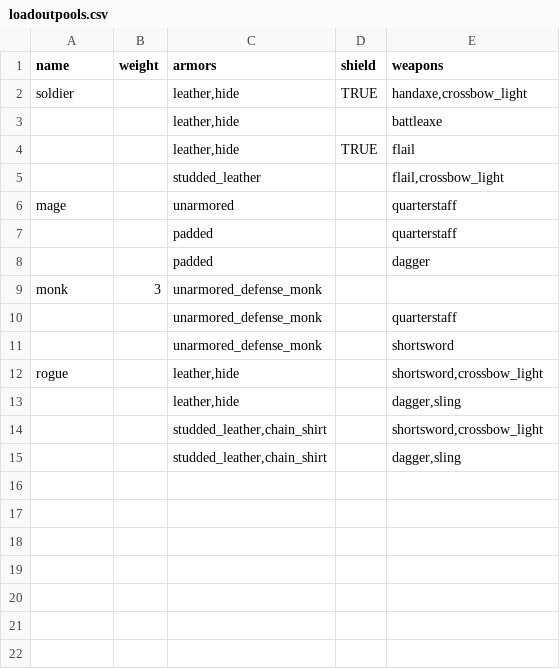
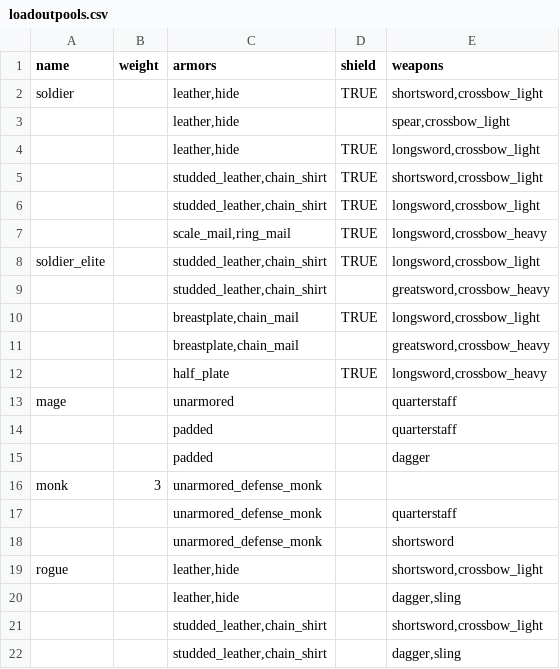
Before and after one commit to FriendGaru/npcgen, a CSV file: npcgen/data/loadoutpools.csv, drawn as a sheet.

```diff
--- a/npcgen/data/loadoutpools.csv
+++ b/npcgen/data/loadoutpools.csv
@@ -1,6 +1,13 @@
 name,weight,armors,shield,weapons
-soldier,,"leather,hide",TRUE,"handaxe,crossbow_light"
-,,"leather,hide",,battleaxe
-,,"leather,hide",TRUE,flail
-,,studded_leather,,"flail,crossbow_light"
+soldier,,"leather,hide",TRUE,"shortsword,crossbow_light"
+,,"leather,hide",,"spear,crossbow_light"
+,,"leather,hide",TRUE,"longsword,crossbow_light"
+,,"studded_leather,chain_shirt",TRUE,"shortsword,crossbow_light"
+,,"studded_leather,chain_shirt",TRUE,"longsword,crossbow_light"
+,,"scale_mail,ring_mail",TRUE,"longsword,crossbow_heavy"
+soldier_elite,,"studded_leather,chain_shirt",TRUE,"longsword,crossbow_light"
+,,"studded_leather,chain_shirt",,"greatsword,crossbow_heavy"
+,,"breastplate,chain_mail",TRUE,"longsword,crossbow_light"
+,,"breastplate,chain_mail",,"greatsword,crossbow_heavy"
+,,half_plate,TRUE,"longsword,crossbow_heavy"
 mage,,unarmored,,quarterstaff
```
Also changed, not shown: npcgen/data/classtemplates.csv, npcgen/data/racetemplates.csv, 3 other files.
